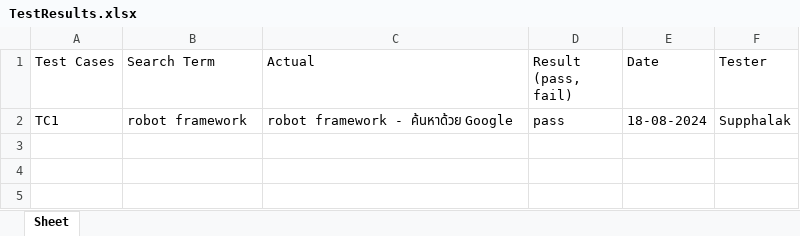
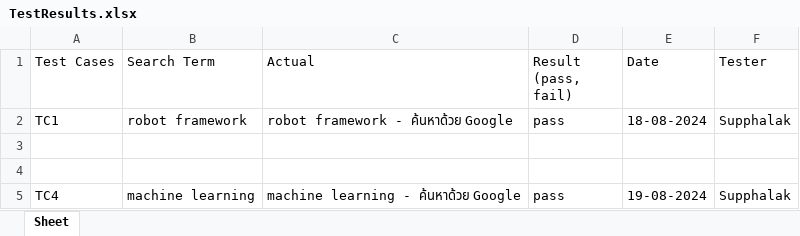
Before and after one commit to AiinuShil3a/RobotFramework-WriteExcel-, an Excel workbook: TestResults.xlsx, sheet Sheet, drawn as a sheet; values as stored, in another font and other column widths than the file's, no borders; the diff names each change by its address in the sheet, - before the commit and + after, or states it on an @@ line.

```diff
--- a/TestResults.xlsx (sheet Sheet)
+++ b/TestResults.xlsx (sheet Sheet)
+row 3: (empty)
+row 4: (empty)
+row 5: TC4 | machine learning | machine learning - ค้นหาด้วย Google | pass | 19-08-2024 | Supphalak
```
Also changed, not shown: 5 other files.
